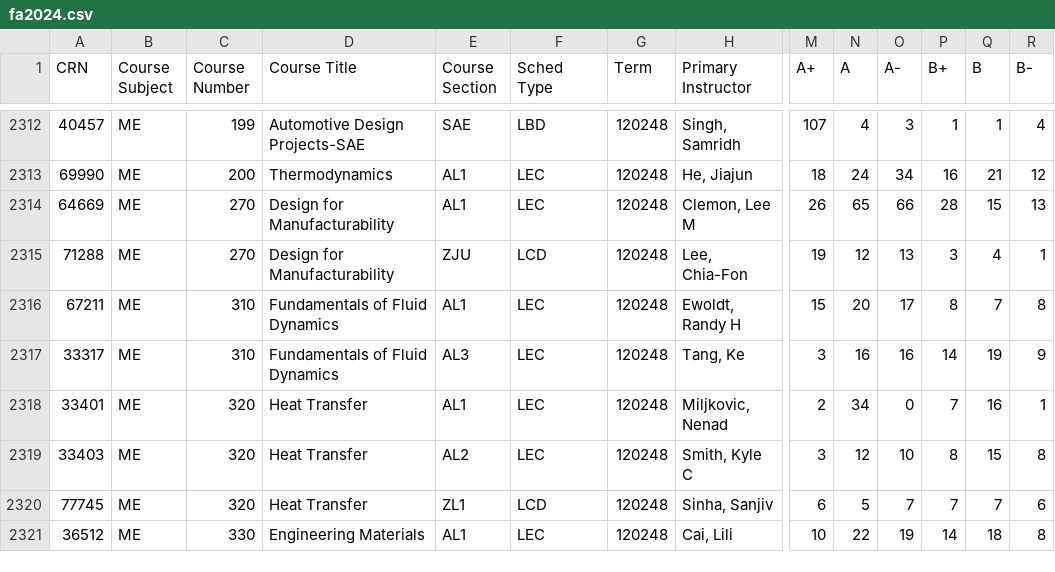
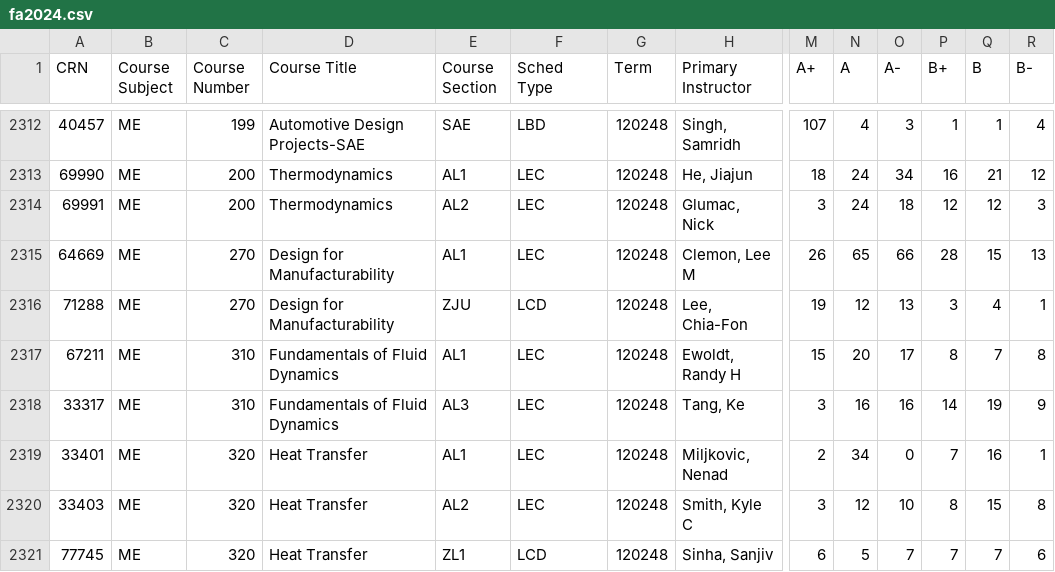
Before and after one commit to wadefagen/datasets, a CSV file: gpa/raw/fa2024.csv, drawn as a sheet; only a part is shown, gaps mark what is left out; the shorter side is filled out with more unchanged rows; rows hold the shown columns only; the diff names each change by its address in the sheet, - before the commit and + after, or states it on an @@ line.

```diff
--- a/gpa/raw/fa2024.csv
+++ b/gpa/raw/fa2024.csv
+row 2314: 69991 | ME | 200 | Thermodynamics | AL2 | LEC | 120248 | Glumac, Nick | 3 | 24 | 18 | 12 | 12 | 3
```
Also changed, not shown: 1 other file.
